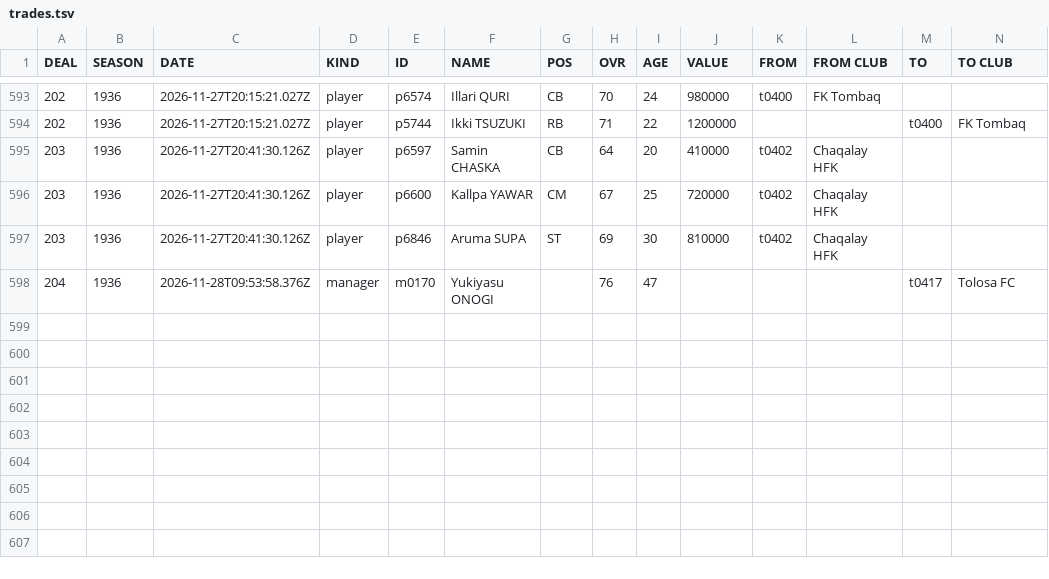
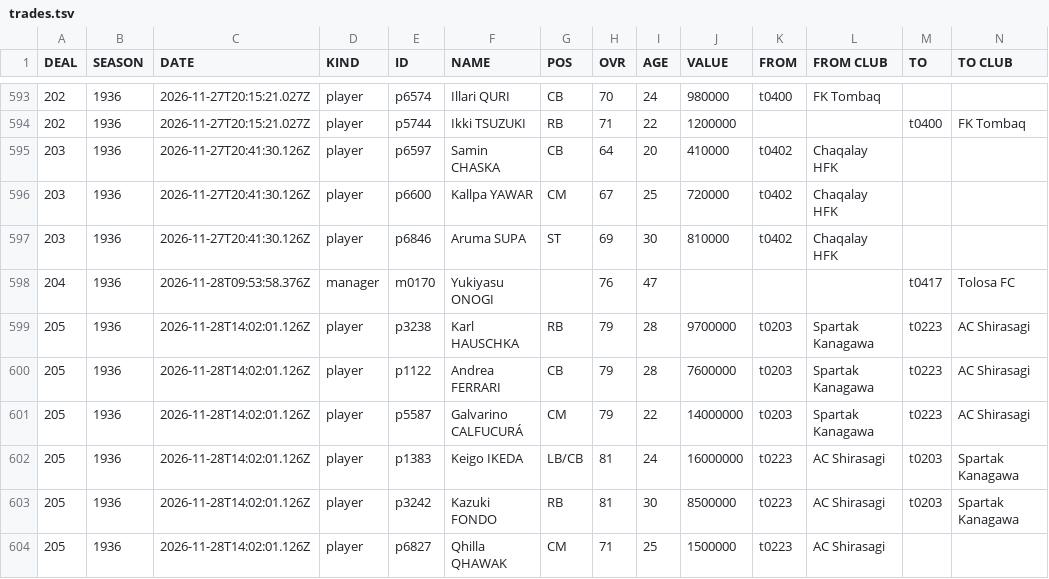
Before and after one commit to auroruse/avium-football-engine, a TSV file: public/avium/pstats/trades.tsv, drawn as a sheet; only a part is shown, gaps mark what is left out; rows hold the shown columns only; the diff names each change by its address in the sheet, - before the commit and + after, or states it on an @@ line.

```diff
--- a/public/avium/pstats/trades.tsv
+++ b/public/avium/pstats/trades.tsv
+row 599: 205 | 1936 | 2026-11-28T14:02:01.126Z | player | p3238 | Karl HAUSCHKA | RB | 79 | 28 | 9700000 | t0203 | Spartak Kanagawa | t0223 | AC Shirasagi
+row 600: 205 | 1936 | 2026-11-28T14:02:01.126Z | player | p1122 | Andrea FERRARI | CB | 79 | 28 | 7600000 | t0203 | Spartak Kanagawa | t0223 | AC Shirasagi
+row 601: 205 | 1936 | 2026-11-28T14:02:01.126Z | player | p5587 | Galvarino CALFUCURÁ | CM | 79 | 22 | 14000000 | t0203 | Spartak Kanagawa | t0223 | AC Shirasagi
+row 602: 205 | 1936 | 2026-11-28T14:02:01.126Z | player | p1383 | Keigo IKEDA | LB/CB | 81 | 24 | 16000000 | t0223 | AC Shirasagi | t0203 | Spartak Kanagawa
+row 603: 205 | 1936 | 2026-11-28T14:02:01.126Z | player | p3242 | Kazuki FONDO | RB | 81 | 30 | 8500000 | t0223 | AC Shirasagi | t0203 | Spartak Kanagawa
+row 604: 205 | 1936 | 2026-11-28T14:02:01.126Z | player | p6827 | Qhilla QHAWAK | CM | 71 | 25 | 1500000 | t0223 | AC Shirasagi
```
Also changed, not shown: src/presets/NCH.tsv, 2 other files.
